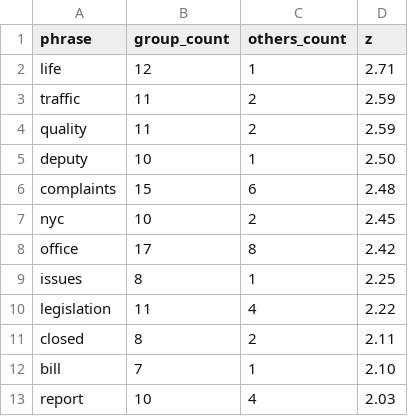
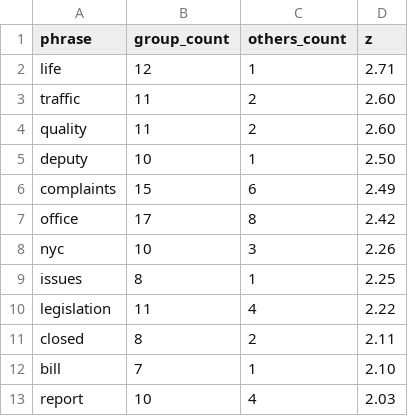
Before and after one commit to BetaNYC/hearings-transcripts, a CSV file: hearings/2026-09-30-technology-311/wordclouds/council-members.csv, drawn as a sheet.

```diff
--- a/hearings/2026-09-30-technology-311/wordclouds/council-members.csv
+++ b/hearings/2026-09-30-technology-311/wordclouds/council-members.csv
@@ -2,8 +2,8 @@ phrase,group_count,others_count,z
 life,12,1,2.71
-traffic,11,2,2.59
-quality,11,2,2.59
+traffic,11,2,2.60
+quality,11,2,2.60
 deputy,10,1,2.50
-complaints,15,6,2.48
-nyc,10,2,2.45
+complaints,15,6,2.49
 office,17,8,2.42
+nyc,10,3,2.26
 issues,8,1,2.25
```
Also changed, not shown: hearings/2026-09-30-technology-311/transcript/turns.csv, hearings/2026-09-30-technology-311/wordclouds/people/carmen-de-la-rosa.csv, 9 other files.
